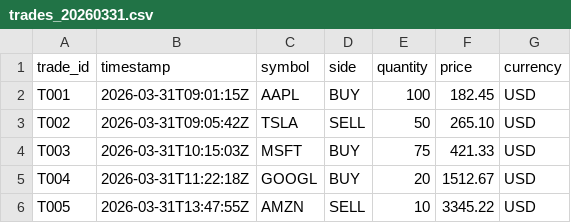
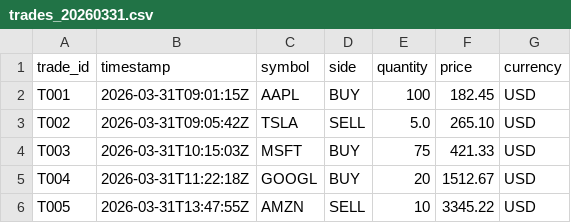
Before and after one commit to AlexFoster10/Daily-Trading-Support-Automation-Script, a CSV file: input_data/trades_20260331.csv, drawn as a sheet.

Commit message:
quantity must be full number

```diff
--- a/input_data/trades_20260331.csv
+++ b/input_data/trades_20260331.csv
@@ -2,3 +2,3 @@ trade_id,timestamp,symbol,side,quantity,price,currency
 T001,2026-03-31T09:01:15Z,AAPL,BUY,100,182.45,USD
-T002,2026-03-31T09:05:42Z,TSLA,SELL,50,265.10,USD
+T002,2026-03-31T09:05:42Z,TSLA,SELL,5.0,265.10,USD
 T003,2026-03-31T10:15:03Z,MSFT,BUY,75,421.33,USD
```
Also changed, not shown: 3 other files.
